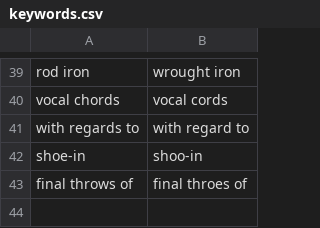
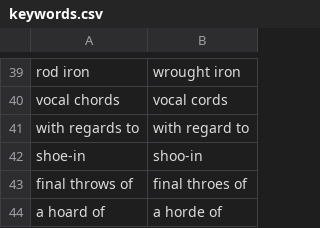
Before and after one commit to dgouldin/didyoumean, a CSV file: keywords.csv, drawn as a sheet; only a part is shown, gaps mark what is left out; the diff names each change by its address in the sheet, - before the commit and + after, or states it on an @@ line.

Commit message:
a hoard of

```diff
--- a/keywords.csv
+++ b/keywords.csv
+row 44: a hoard of | a horde of
```
